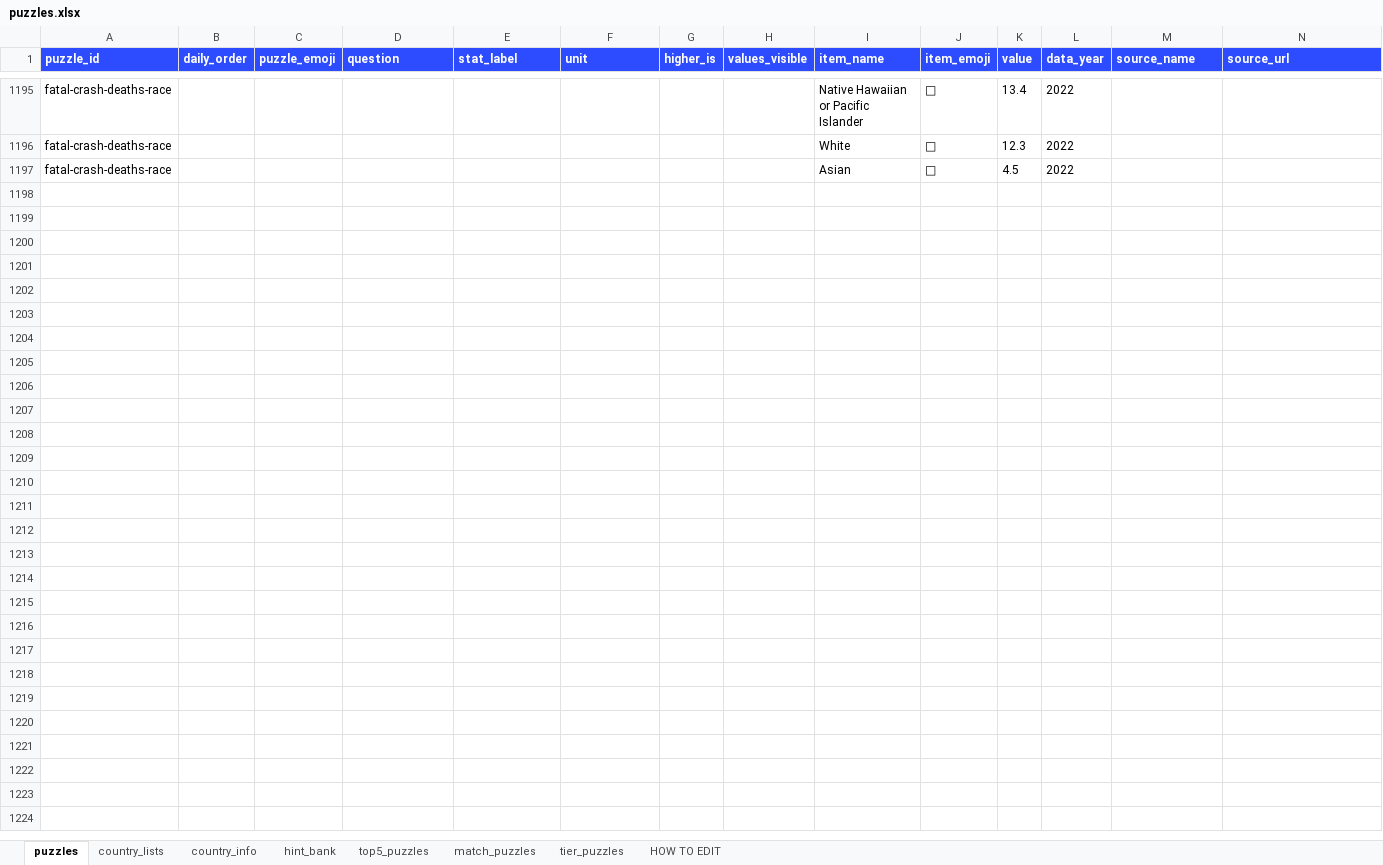
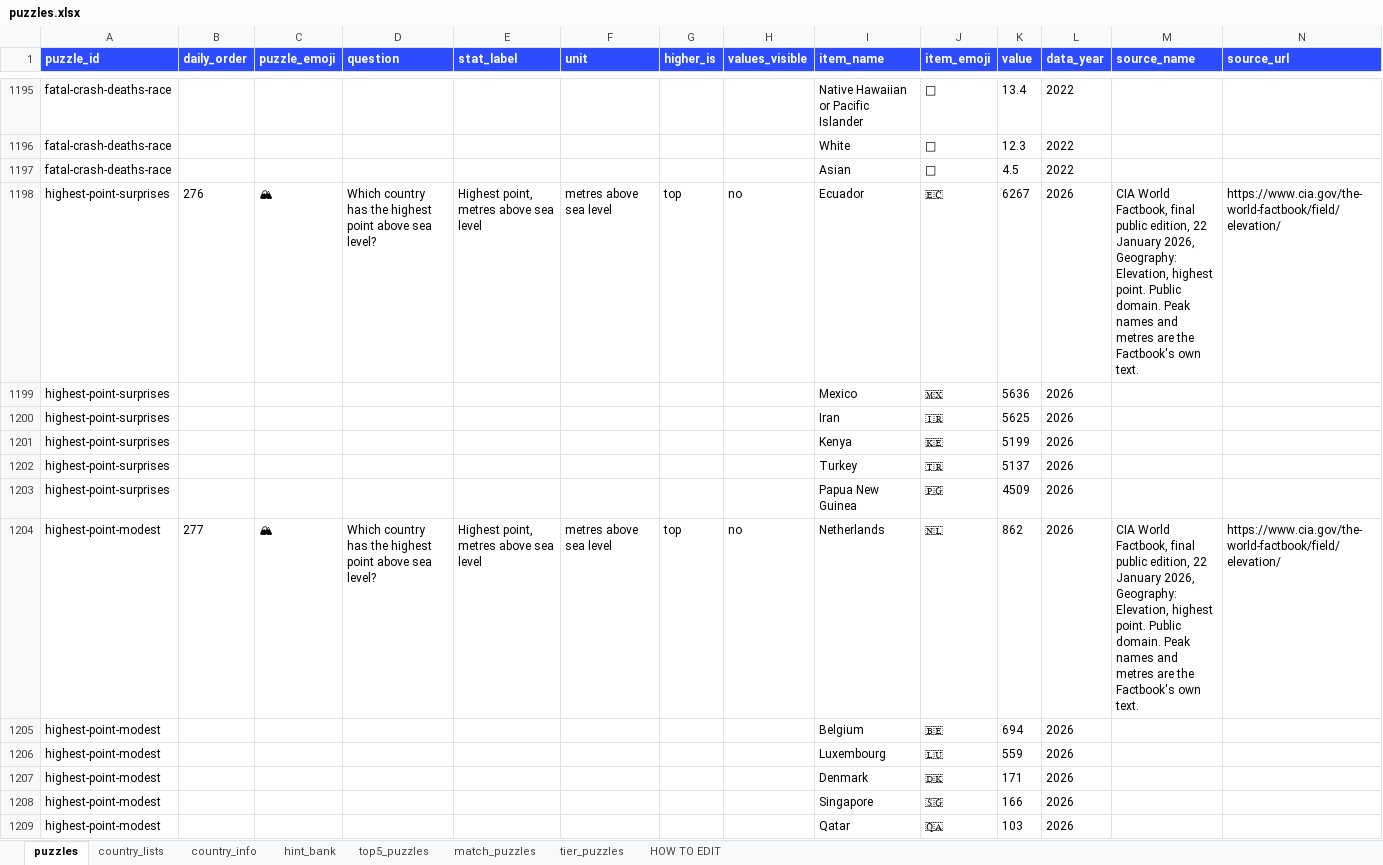
Before and after one commit to MichaelYao88/rankd, an Excel workbook: puzzles.xlsx, sheet puzzles, drawn as a sheet; only a part is shown, gaps mark what is left out; values as stored, in another font and other column widths than the file's, no borders; rows hold the shown columns only; the diff names each change by its address in the sheet, - before the commit and + after, or states it on an @@ line.

```diff
--- a/puzzles.xlsx (sheet puzzles)
+++ b/puzzles.xlsx (sheet puzzles)
+row 1198: highest-point-surprises | 276 | 🏔 | Which country has the highest point above sea level? | Highest point, metres above sea level | metres above sea level | top | no | Ecuador | 🇪🇨 | 6267 | 2026 | CIA World Factbook, final public edition, 22 January 2026, Geography: Elevation, highest point. Public domain. Peak names and metres are the Factbook's own text. | https://www.cia.gov/the-world-factbook/field/elevation/
+row 1199: highest-point-surprises |  |  |  |  |  |  |  | Mexico | 🇲🇽 | 5636 | 2026
+row 1200: highest-point-surprises |  |  |  |  |  |  |  | Iran | 🇮🇷 | 5625 | 2026
+row 1201: highest-point-surprises |  |  |  |  |  |  |  | Kenya | 🇰🇪 | 5199 | 2026
+row 1202: highest-point-surprises |  |  |  |  |  |  |  | Turkey | 🇹🇷 | 5137 | 2026
+row 1203: highest-point-surprises |  |  |  |  |  |  |  | Papua New Guinea | 🇵🇬 | 4509 | 2026
+row 1204: highest-point-modest | 277 | 🏔 | Which country has the highest point above sea level? | Highest point, metres above sea level | metres above sea level | top | no | Netherlands | 🇳🇱 | 862 | 2026 | CIA World Factbook, final public edition, 22 January 2026, Geography: Elevation, highest point. Public domain. Peak names and metres are the Factbook's own text. | https://www.cia.gov/the-world-factbook/field/elevation/
+row 1205: highest-point-modest |  |  |  |  |  |  |  | Belgium | 🇧🇪 | 694 | 2026
+row 1206: highest-point-modest |  |  |  |  |  |  |  | Luxembourg | 🇱🇺 | 559 | 2026
+row 1207: highest-point-modest |  |  |  |  |  |  |  | Denmark | 🇩🇰 | 171 | 2026
+row 1208: highest-point-modest |  |  |  |  |  |  |  | Singapore | 🇸🇬 | 166 | 2026
+row 1209: highest-point-modest |  |  |  |  |  |  |  | Qatar | 🇶🇦 | 103 | 2026
```
Also changed, not shown: 17 other files.
